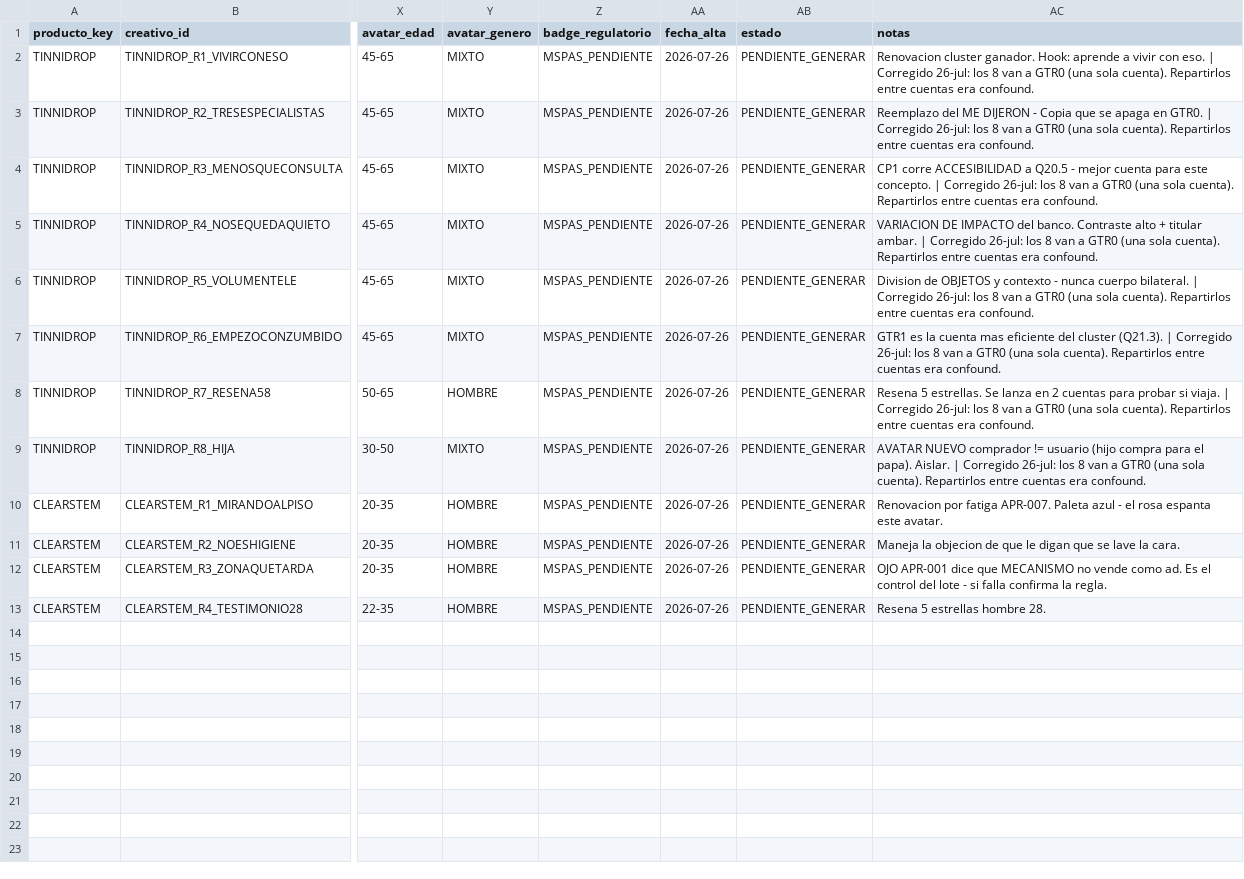
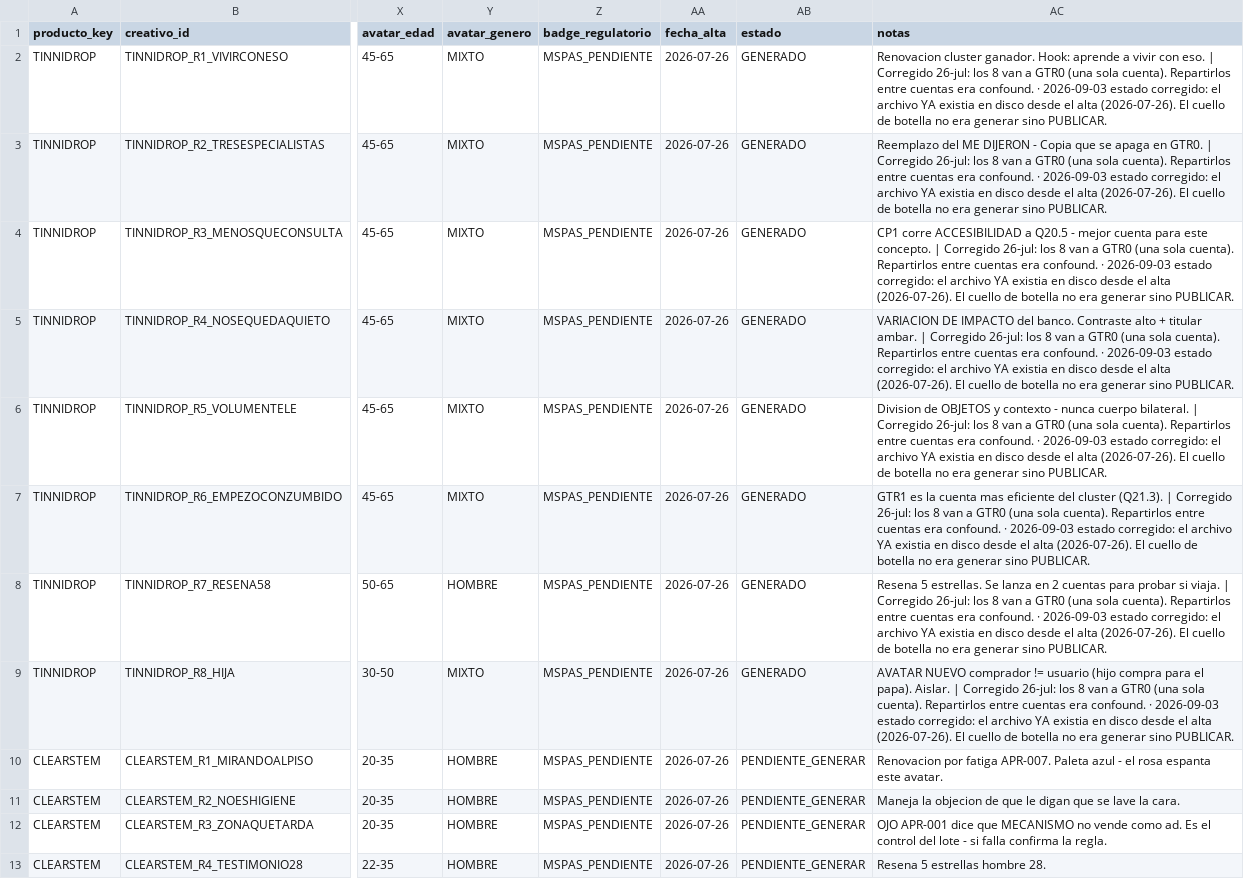
Before and after one commit to juanfonsecax/vitalcom-sistema, a CSV file: PRODUCTOS/_DIM_CREATIVOS.csv, drawn as a sheet; only a part is shown, gaps mark what is left out; the diff names each change by its address in the sheet, - before the commit and + after, or states it on an @@ line.

```diff
--- a/PRODUCTOS/_DIM_CREATIVOS.csv
+++ b/PRODUCTOS/_DIM_CREATIVOS.csv
-AB2:AB9 (estado): PENDIENTE_GENERAR
+AB2:AB9 (estado): GENERADO
-AC2 (notas): …era confound.
+AC2 (notas): …era confound. · 2026-09-03 estado corregido: el archivo YA existia en disco desde el alta (2026-07-26). El cuello de botella no era generar sino PUBLICAR.
-AC3 (notas): …era confound.
+AC3 (notas): …era confound. · 2026-09-03 estado corregido: el archivo YA existia en disco desde el alta (2026-07-26). El cuello de botella no era generar sino PUBLICAR.
-AC4 (notas): …era confound.
+AC4 (notas): …era confound. · 2026-09-03 estado corregido: el archivo YA existia en disco desde el alta (2026-07-26). El cuello de botella no era generar sino PUBLICAR.
-AC5 (notas): …era confound.
+AC5 (notas): …era confound. · 2026-09-03 estado corregido: el archivo YA existia en disco desde el alta (2026-07-26). El cuello de botella no era generar sino PUBLICAR.
-AC6 (notas): …era confound.
+AC6 (notas): …era confound. · 2026-09-03 estado corregido: el archivo YA existia en disco desde el alta (2026-07-26). El cuello de botella no era generar sino PUBLICAR.
-AC7 (notas): …era confound.
+AC7 (notas): …era confound. · 2026-09-03 estado corregido: el archivo YA existia en disco desde el alta (2026-07-26). El cuello de botella no era generar sino PUBLICAR.
-AC8 (notas): …era confound.
+AC8 (notas): …era confound. · 2026-09-03 estado corregido: el archivo YA existia en disco desde el alta (2026-07-26). El cuello de botella no era generar sino PUBLICAR.
-AC9 (notas): …era confound.
+AC9 (notas): …era confound. · 2026-09-03 estado corregido: el archivo YA existia en disco desde el alta (2026-07-26). El cuello de botella no era generar sino PUBLICAR.
```
Also changed, not shown: PRODUCTOS/_EVENTOS.csv, 1 other file.
